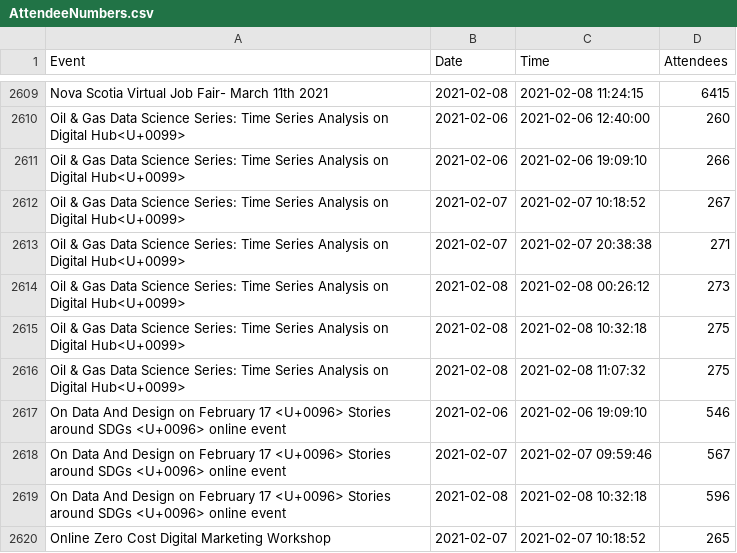
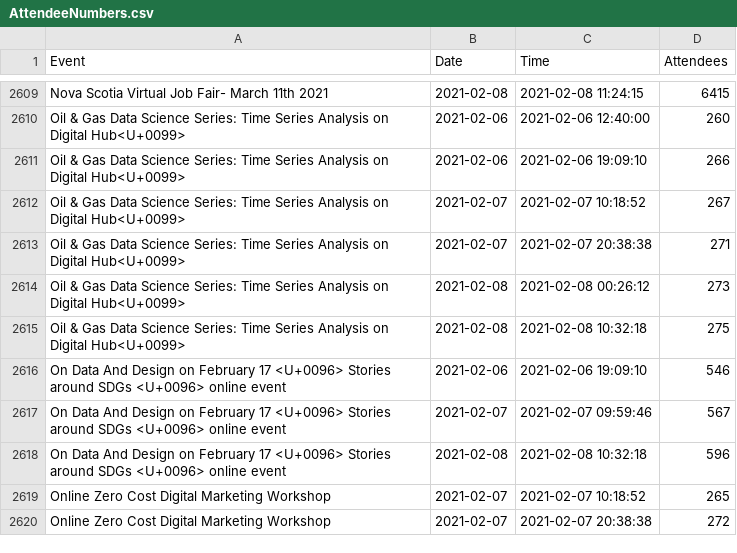
Before and after one commit to DragonflyStats/Projects, a CSV file: events/AttendeeNumbers.csv, drawn as a sheet; only a part is shown, gaps mark what is left out; the shorter side is filled out with more unchanged rows.

```diff
--- a/events/AttendeeNumbers.csv
+++ b/events/AttendeeNumbers.csv
@@ -2615,3 +2615,2 @@
 "Oil & Gas Data Science Series: Time Series Analysis on Digital Hub<U+0099>",2021-02-08,2021-02-08 10:32:18,275
-"Oil & Gas Data Science Series: Time Series Analysis on Digital Hub<U+0099>",2021-02-08,2021-02-08 11:07:32,275
 "On Data And Design on February 17 <U+0096> Stories around SDGs <U+0096> online event",2021-02-06,2021-02-06 19:09:10,546
```
Also changed, not shown: events/AttendeeUpdate.csv.
